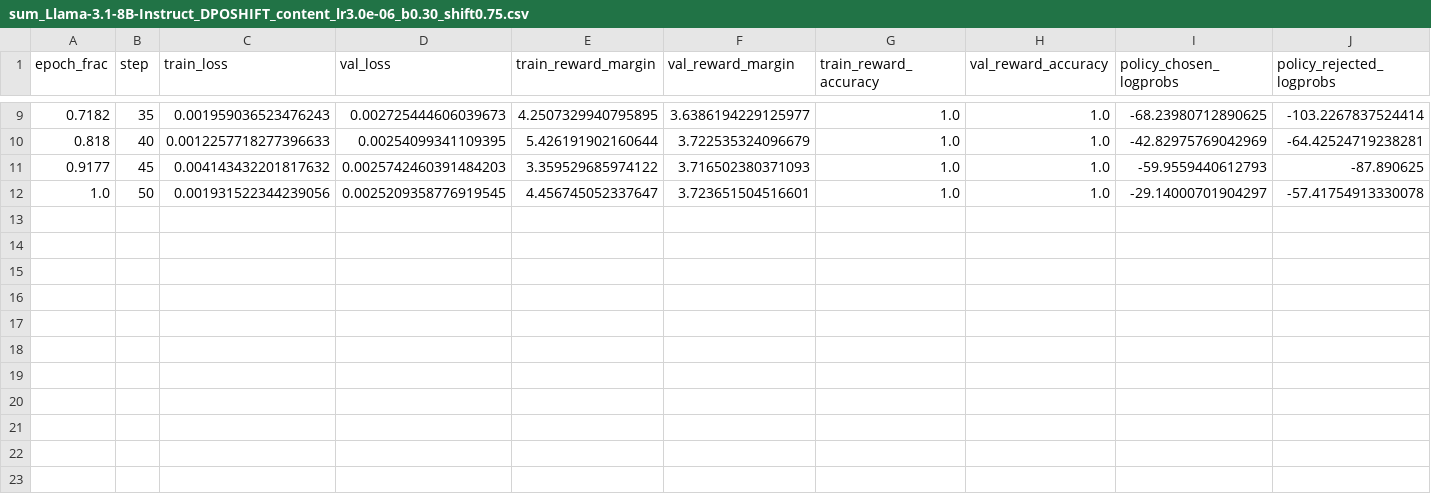
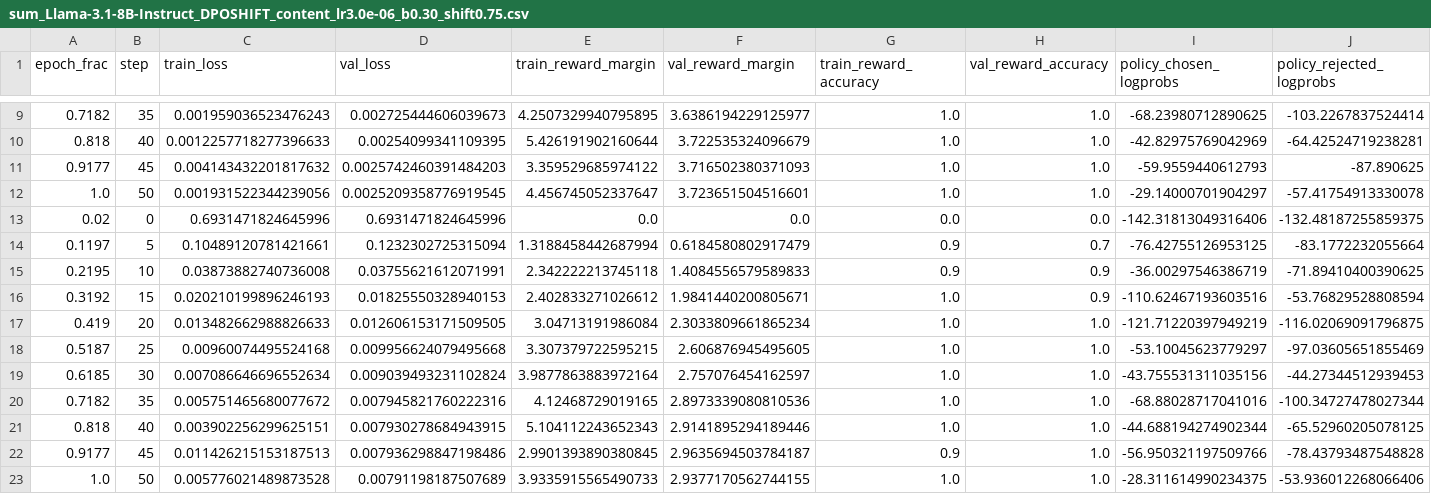
Before and after one commit to danyuan-de/Fine-Tuning-LLM-with-Optimized-DPO, a CSV file: tempResults/sum_Llama-3.1-8B-Instruct_DPOSHIFT_content_lr3.0e-06_b0.30_shift0.75.csv (was results/sum_Llama-3.1-8B-Instruct_DPOSHIFT_content_lr3.0e-06_b0.30_shift0.75.csv), drawn as a sheet; only a part is shown, gaps mark what is left out; rows hold the shown columns only; the diff names each change by its address in the sheet, - before the commit and + after, or states it on an @@ line.

Commit message:
Update new results

```diff
--- a/results/sum_Llama-3.1-8B-Instruct_DPOSHIFT_content_lr3.0e-06_b0.30_shift0.75.csv
+++ b/tempResults/sum_Llama-3.1-8B-Instruct_DPOSHIFT_content_lr3.0e-06_b0.30_shift0.75.csv
+row 13: 0.02 | 0 | 0.6931471824645996 | 0.6931471824645996 | 0.0 | 0.0 | 0.0 | 0.0 | -142.31813049316406 | -132.48187255859375
+row 14: 0.1197 | 5 | 0.10489120781421661 | 0.1232302725315094 | 1.3188458442687994 | 0.6184580802917479 | 0.9 | 0.7 | -76.42755126953125 | -83.1772232055664
+row 15: 0.2195 | 10 | 0.03873882740736008 | 0.03755621612071991 | 2.342222213745118 | 1.4084556579589833 | 0.9 | 0.9 | -36.00297546386719 | -71.89410400390625
+row 16: 0.3192 | 15 | 0.020210199896246193 | 0.01825550328940153 | 2.402833271026612 | 1.9841440200805671 | 1.0 | 0.9 | -110.62467193603516 | -53.76829528808594
+row 17: 0.419 | 20 | 0.013482662988826633 | 0.012606153171509505 | 3.04713191986084 | 2.3033809661865234 | 1.0 | 1.0 | -121.71220397949219 | -116.02069091796875
+row 18: 0.5187 | 25 | 0.00960074495524168 | 0.009956624079495668 | 3.307379722595215 | 2.606876945495605 | 1.0 | 1.0 | -53.10045623779297 | -97.03605651855469
+row 19: 0.6185 | 30 | 0.007086646696552634 | 0.009039493231102824 | 3.9877863883972164 | 2.757076454162597 | 1.0 | 1.0 | -43.755531311035156 | -44.27344512939453
+row 20: 0.7182 | 35 | 0.005751465680077672 | 0.007945821760222316 | 4.12468729019165 | 2.8973339080810536 | 1.0 | 1.0 | -68.88028717041016 | -100.34727478027344
+row 21: 0.818 | 40 | 0.003902256299625151 | 0.007930278684943915 | 5.104112243652343 | 2.9141895294189446 | 1.0 | 1.0 | -44.688194274902344 | -65.52960205078125
+row 22: 0.9177 | 45 | 0.011426215153187513 | 0.007936298847198486 | 2.9901393890380845 | 2.9635694503784187 | 0.9 | 1.0 | -56.950321197509766 | -78.43793487548828
+row 23: 1.0 | 50 | 0.005776021489873528 | 0.00791198187507689 | 3.9335915565490733 | 2.9377170562744155 | 1.0 | 1.0 | -28.311614990234375 | -53.936012268066406
```
Also changed, not shown: 9 other files.
